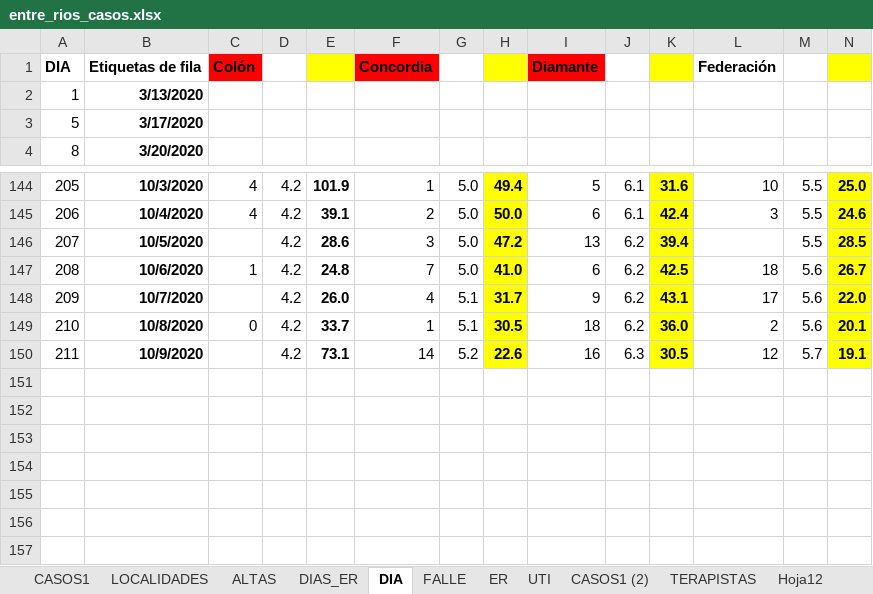
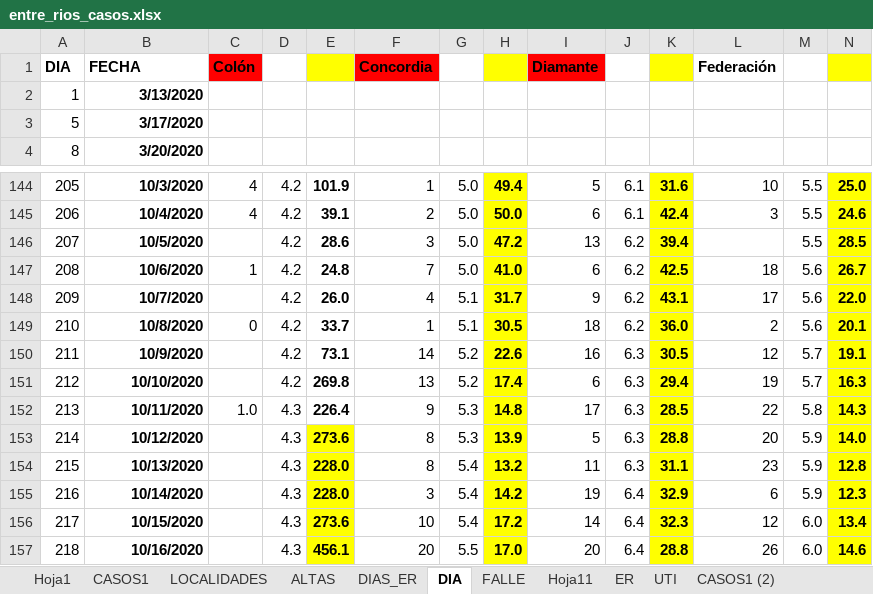
Before and after one commit to GIBD/covid, an Excel workbook: data/entre_rios_casos.xlsx, sheet DIA, drawn as a sheet; only a part is shown, gaps mark what is left out; values as stored, in another font and other column widths than the file's, no borders; rows hold the shown columns only; the diff names each change by its address in the sheet, - before the commit and + after, or states it on an @@ line.

```diff
--- a/data/entre_rios_casos.xlsx (sheet DIA)
+++ b/data/entre_rios_casos.xlsx (sheet DIA)
+sheet tab: Hoja11
-B1: Etiquetas de fila
+B1: FECHA
+row 151: 212 | 10/10/2020 |  | 4.2 | 269.8 | 13 | 5.2 | 17.4 | 6 | 6.3 | 29.4 | 19 | 5.7 | 16.3
+row 152: 213 | 10/11/2020 | 1.0 | 4.3 | 226.4 | 9 | 5.3 | 14.8 | 17 | 6.3 | 28.5 | 22 | 5.8 | 14.3
+row 153: 214 | 10/12/2020 |  | 4.3 | 273.6 | 8 | 5.3 | 13.9 | 5 | 6.3 | 28.8 | 20 | 5.9 | 14.0
+row 154: 215 | 10/13/2020 |  | 4.3 | 228.0 | 8 | 5.4 | 13.2 | 11 | 6.3 | 31.1 | 23 | 5.9 | 12.8
+row 155: 216 | 10/14/2020 |  | 4.3 | 228.0 | 3 | 5.4 | 14.2 | 19 | 6.4 | 32.9 | 6 | 5.9 | 12.3
+row 156: 217 | 10/15/2020 |  | 4.3 | 273.6 | 10 | 5.4 | 17.2 | 14 | 6.4 | 32.3 | 12 | 6.0 | 13.4
+row 157: 218 | 10/16/2020 |  | 4.3 | 456.1 | 20 | 5.5 | 17.0 | 20 | 6.4 | 28.8 | 26 | 6.0 | 14.6
```
Also changed, not shown: sheet CASOS1, sheet Hoja1, sheet ER, sheet DIAS_ER, sheet LOCALIDADES, sheet ALTAS, other sheet tabs, formulas that keep their value, hidden cells, charts or pictures, data/argentina.xlsx, 1 other file.
